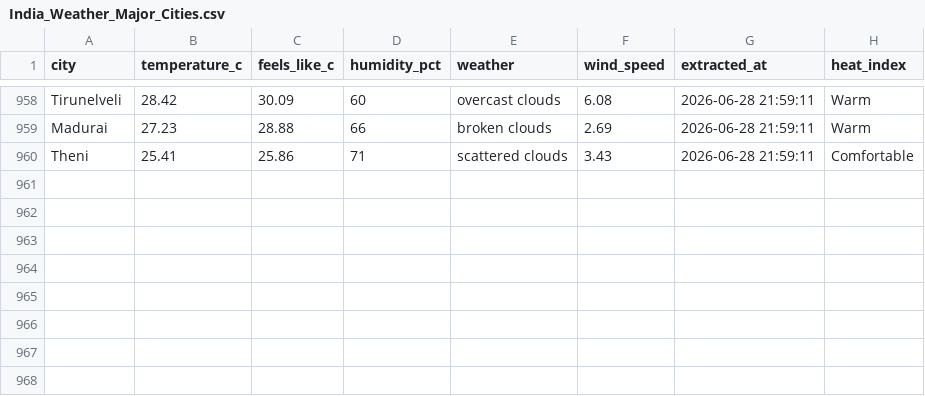
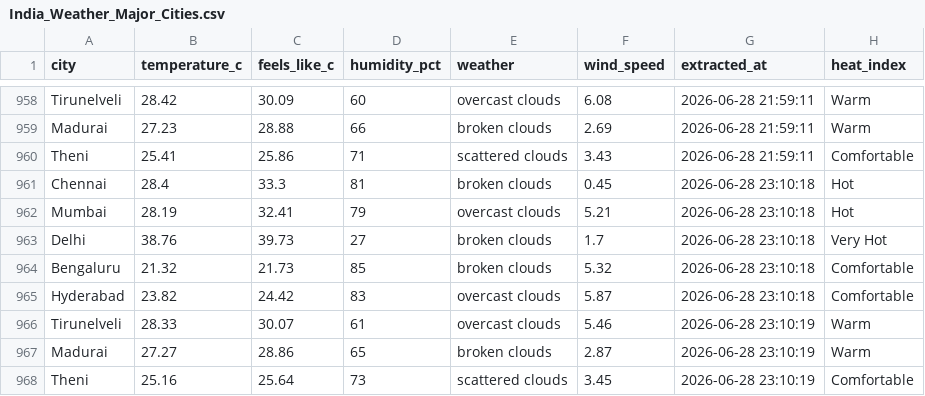
Before and after one commit to muthukarthiksrk/de-journey, a CSV file: India_Weather_Major_Cities.csv, drawn as a sheet; only a part is shown, gaps mark what is left out; the diff names each change by its address in the sheet, - before the commit and + after, or states it on an @@ line.

```diff
--- a/India_Weather_Major_Cities.csv
+++ b/India_Weather_Major_Cities.csv
+row 961: Chennai | 28.4 | 33.3 | 81 | broken clouds | 0.45 | 2026-06-28 23:10:18 | Hot
+row 962: Mumbai | 28.19 | 32.41 | 79 | overcast clouds | 5.21 | 2026-06-28 23:10:18 | Hot
+row 963: Delhi | 38.76 | 39.73 | 27 | broken clouds | 1.7 | 2026-06-28 23:10:18 | Very Hot
+row 964: Bengaluru | 21.32 | 21.73 | 85 | broken clouds | 5.32 | 2026-06-28 23:10:18 | Comfortable
+row 965: Hyderabad | 23.82 | 24.42 | 83 | overcast clouds | 5.87 | 2026-06-28 23:10:18 | Comfortable
+row 966: Tirunelveli | 28.33 | 30.07 | 61 | overcast clouds | 5.46 | 2026-06-28 23:10:19 | Warm
+row 967: Madurai | 27.27 | 28.86 | 65 | broken clouds | 2.87 | 2026-06-28 23:10:19 | Warm
+row 968: Theni | 25.16 | 25.64 | 73 | scattered clouds | 3.45 | 2026-06-28 23:10:19 | Comfortable
```
